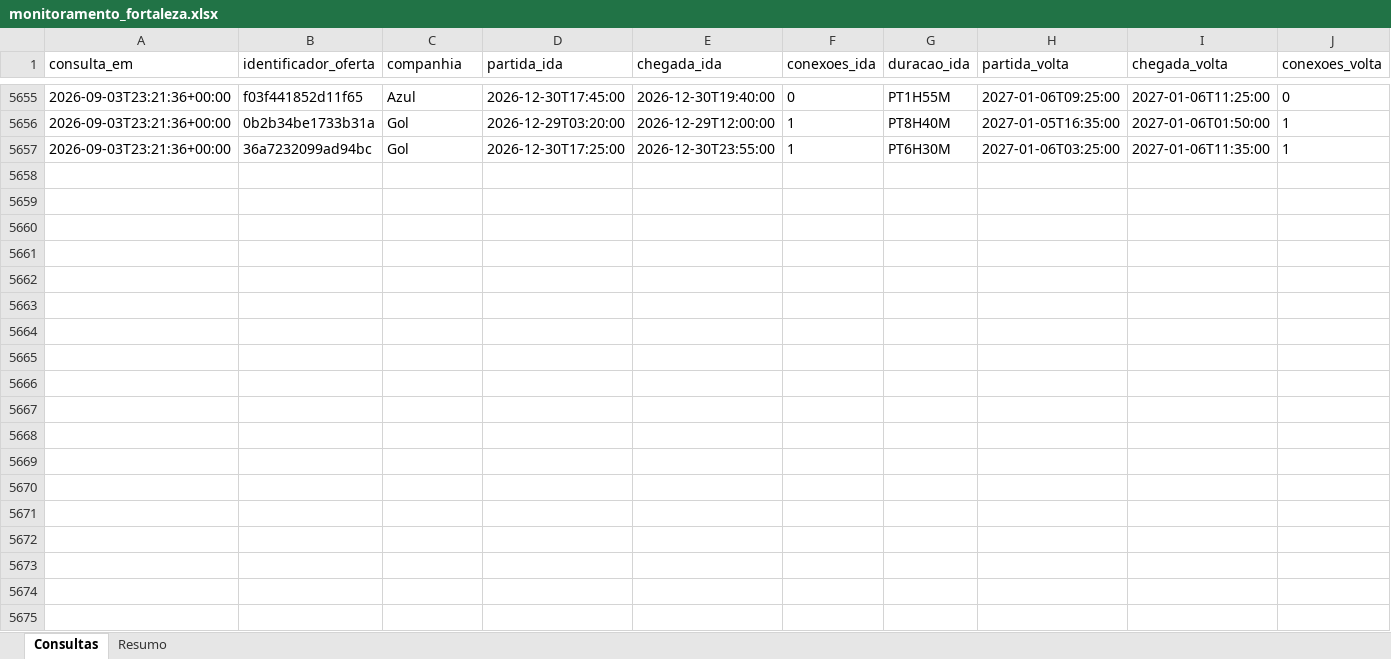
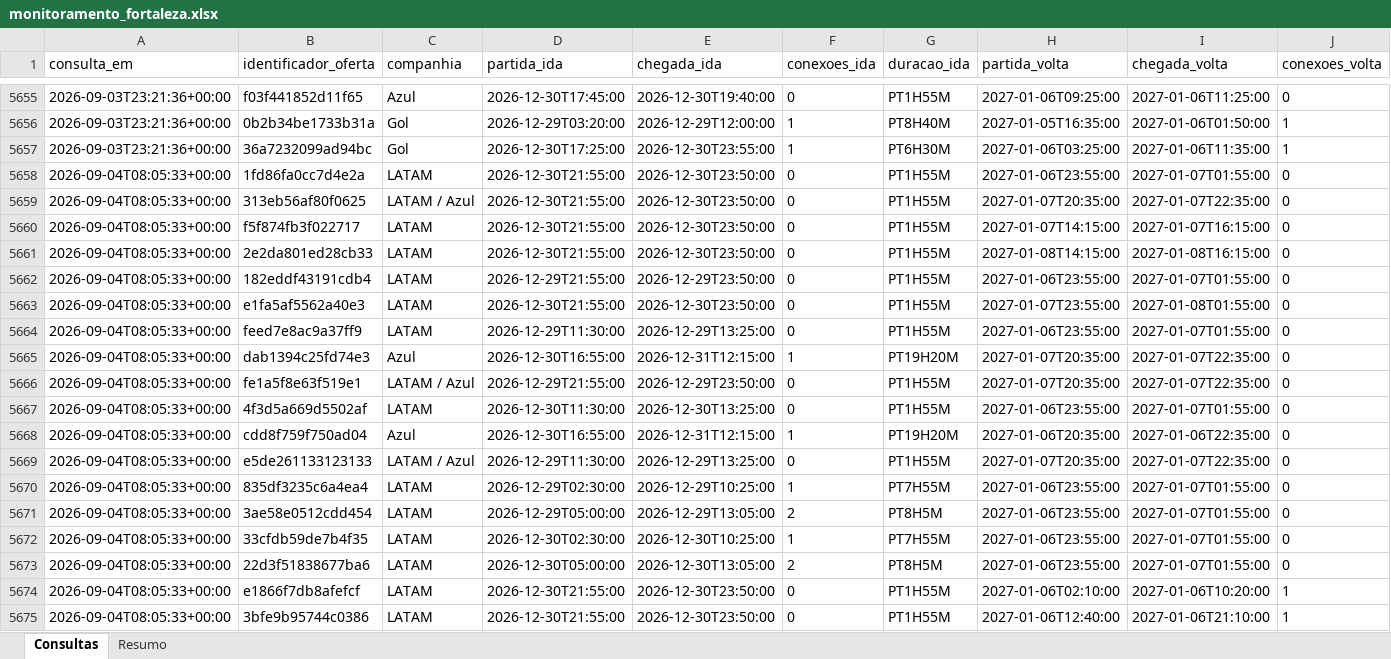
Before and after one commit to asouzaa/monitora-voos, an Excel workbook: docs/monitoramento_fortaleza.xlsx, sheet Consultas, drawn as a sheet; only a part is shown, gaps mark what is left out; values as stored, in another font and other column widths than the file's, no borders; rows hold the shown columns only; the diff covers the shown part only; the diff names each change by its address in the sheet, - before the commit and + after, or states it on an @@ line.

```diff
--- a/docs/monitoramento_fortaleza.xlsx (sheet Consultas)
+++ b/docs/monitoramento_fortaleza.xlsx (sheet Consultas)
+row 5658: 2026-09-04T08:05:33+00:00 | 1fd86fa0cc7d4e2a | LATAM | 2026-12-30T21:55:00 | 2026-12-30T23:50:00 | 0 | PT1H55M | 2027-01-06T23:55:00 | 2027-01-07T01:55:00 | 0
+row 5659: 2026-09-04T08:05:33+00:00 | 313eb56af80f0625 | LATAM / Azul | 2026-12-30T21:55:00 | 2026-12-30T23:50:00 | 0 | PT1H55M | 2027-01-07T20:35:00 | 2027-01-07T22:35:00 | 0
+row 5660: 2026-09-04T08:05:33+00:00 | f5f874fb3f022717 | LATAM | 2026-12-30T21:55:00 | 2026-12-30T23:50:00 | 0 | PT1H55M | 2027-01-07T14:15:00 | 2027-01-07T16:15:00 | 0
+row 5661: 2026-09-04T08:05:33+00:00 | 2e2da801ed28cb33 | LATAM | 2026-12-30T21:55:00 | 2026-12-30T23:50:00 | 0 | PT1H55M | 2027-01-08T14:15:00 | 2027-01-08T16:15:00 | 0
+row 5662: 2026-09-04T08:05:33+00:00 | 182eddf43191cdb4 | LATAM | 2026-12-29T21:55:00 | 2026-12-29T23:50:00 | 0 | PT1H55M | 2027-01-06T23:55:00 | 2027-01-07T01:55:00 | 0
+row 5663: 2026-09-04T08:05:33+00:00 | e1fa5af5562a40e3 | LATAM | 2026-12-30T21:55:00 | 2026-12-30T23:50:00 | 0 | PT1H55M | 2027-01-07T23:55:00 | 2027-01-08T01:55:00 | 0
+row 5664: 2026-09-04T08:05:33+00:00 | feed7e8ac9a37ff9 | LATAM | 2026-12-29T11:30:00 | 2026-12-29T13:25:00 | 0 | PT1H55M | 2027-01-06T23:55:00 | 2027-01-07T01:55:00 | 0
+row 5665: 2026-09-04T08:05:33+00:00 | dab1394c25fd74e3 | Azul | 2026-12-30T16:55:00 | 2026-12-31T12:15:00 | 1 | PT19H20M | 2027-01-07T20:35:00 | 2027-01-07T22:35:00 | 0
+row 5666: 2026-09-04T08:05:33+00:00 | fe1a5f8e63f519e1 | LATAM / Azul | 2026-12-29T21:55:00 | 2026-12-29T23:50:00 | 0 | PT1H55M | 2027-01-07T20:35:00 | 2027-01-07T22:35:00 | 0
+row 5667: 2026-09-04T08:05:33+00:00 | 4f3d5a669d5502af | LATAM | 2026-12-30T11:30:00 | 2026-12-30T13:25:00 | 0 | PT1H55M | 2027-01-06T23:55:00 | 2027-01-07T01:55:00 | 0
+row 5668: 2026-09-04T08:05:33+00:00 | cdd8f759f750ad04 | Azul | 2026-12-30T16:55:00 | 2026-12-31T12:15:00 | 1 | PT19H20M | 2027-01-06T20:35:00 | 2027-01-06T22:35:00 | 0
+row 5669: 2026-09-04T08:05:33+00:00 | e5de261133123133 | LATAM / Azul | 2026-12-29T11:30:00 | 2026-12-29T13:25:00 | 0 | PT1H55M | 2027-01-07T20:35:00 | 2027-01-07T22:35:00 | 0
+row 5670: 2026-09-04T08:05:33+00:00 | 835df3235c6a4ea4 | LATAM | 2026-12-29T02:30:00 | 2026-12-29T10:25:00 | 1 | PT7H55M | 2027-01-06T23:55:00 | 2027-01-07T01:55:00 | 0
+row 5671: 2026-09-04T08:05:33+00:00 | 3ae58e0512cdd454 | LATAM | 2026-12-29T05:00:00 | 2026-12-29T13:05:00 | 2 | PT8H5M | 2027-01-06T23:55:00 | 2027-01-07T01:55:00 | 0
+row 5672: 2026-09-04T08:05:33+00:00 | 33cfdb59de7b4f35 | LATAM | 2026-12-30T02:30:00 | 2026-12-30T10:25:00 | 1 | PT7H55M | 2027-01-06T23:55:00 | 2027-01-07T01:55:00 | 0
+row 5673: 2026-09-04T08:05:33+00:00 | 22d3f51838677ba6 | LATAM | 2026-12-30T05:00:00 | 2026-12-30T13:05:00 | 2 | PT8H5M | 2027-01-06T23:55:00 | 2027-01-07T01:55:00 | 0
+row 5674: 2026-09-04T08:05:33+00:00 | e1866f7db8afefcf | LATAM | 2026-12-30T21:55:00 | 2026-12-30T23:50:00 | 0 | PT1H55M | 2027-01-06T02:10:00 | 2027-01-06T10:20:00 | 1
+row 5675: 2026-09-04T08:05:33+00:00 | 3bfe9b95744c0386 | LATAM | 2026-12-30T21:55:00 | 2026-12-30T23:50:00 | 0 | PT1H55M | 2027-01-06T12:40:00 | 2027-01-06T21:10:00 | 1
```
Also changed, not shown: 102 added rows elsewhere in this sheet, sheet Resumo, docs/monitoramento_joao_pessoa.xlsx, docs/monitoramento_maceio.xlsx, 9 other files.
